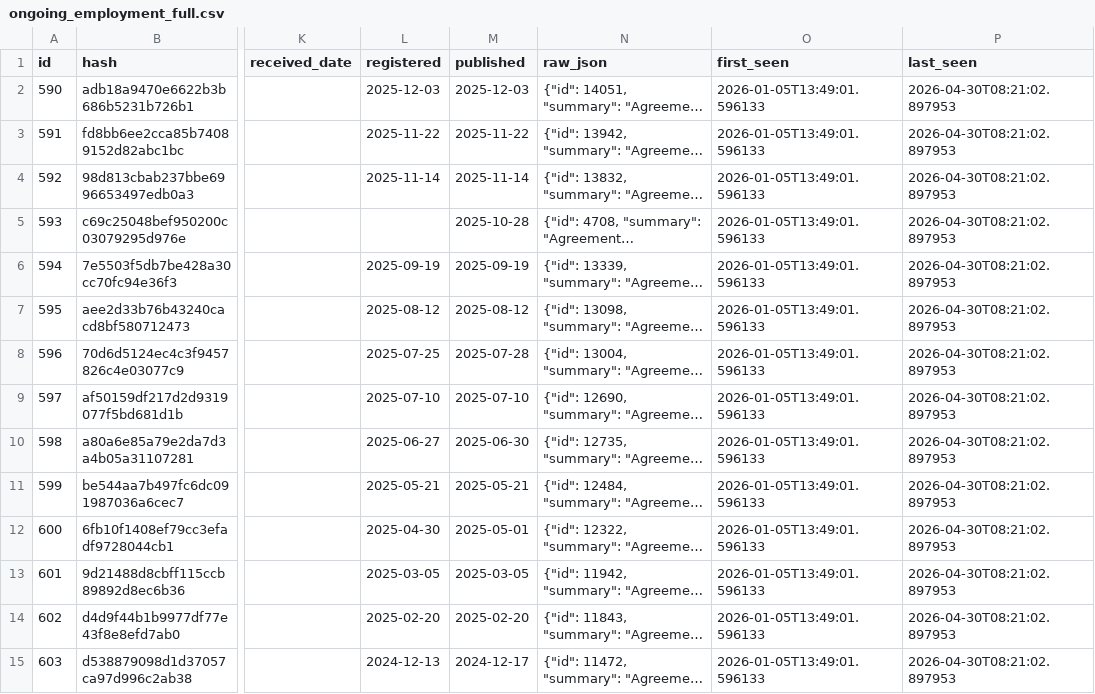
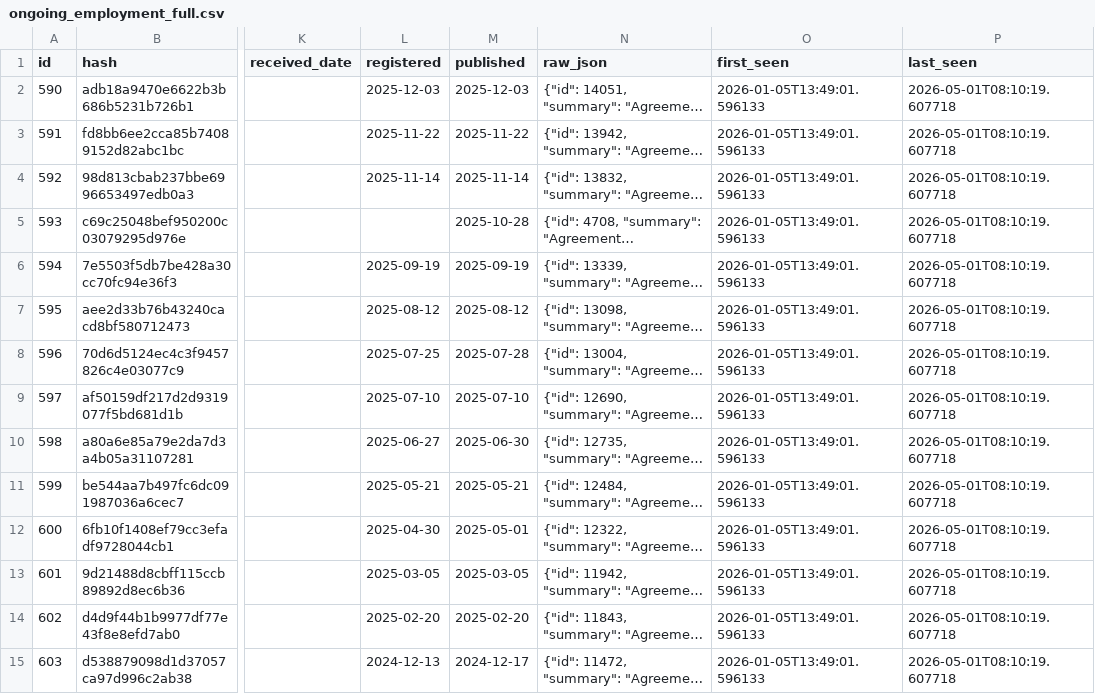
Before and after one commit to fwebb-ship-it/mp-earnings, a CSV file: outputs/ongoing_employment_full.csv, drawn as a sheet; only a part is shown, gaps mark what is left out; long unchanged cells end in …; the diff covers the shown part only; the diff names each change by its address in the sheet, - before the commit and + after, or states it on an @@ line.

```diff
--- a/outputs/ongoing_employment_full.csv
+++ b/outputs/ongoing_employment_full.csv
-P2:P15 (last_seen): 2026-04-30T08:21:02.897953
+P2:P15 (last_seen): 2026-05-01T08:10:19.607718
```
Also changed, not shown: 67 edited cells elsewhere in this file, outputs/ad_hoc_payments_full.csv, outputs/donations_full.csv, 2 other files.
